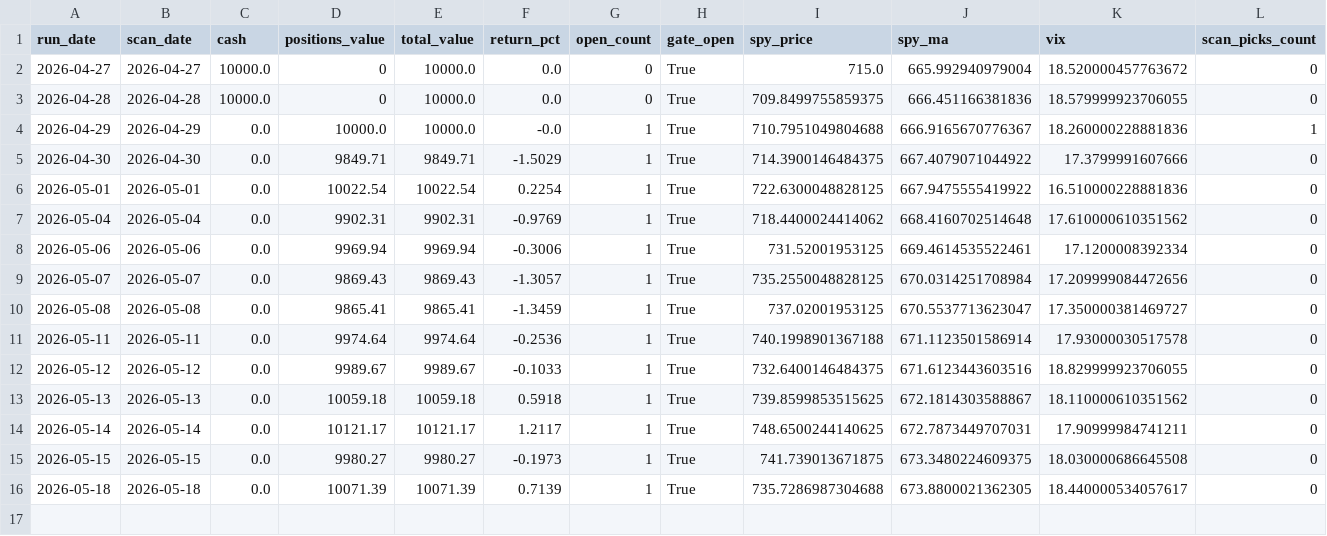
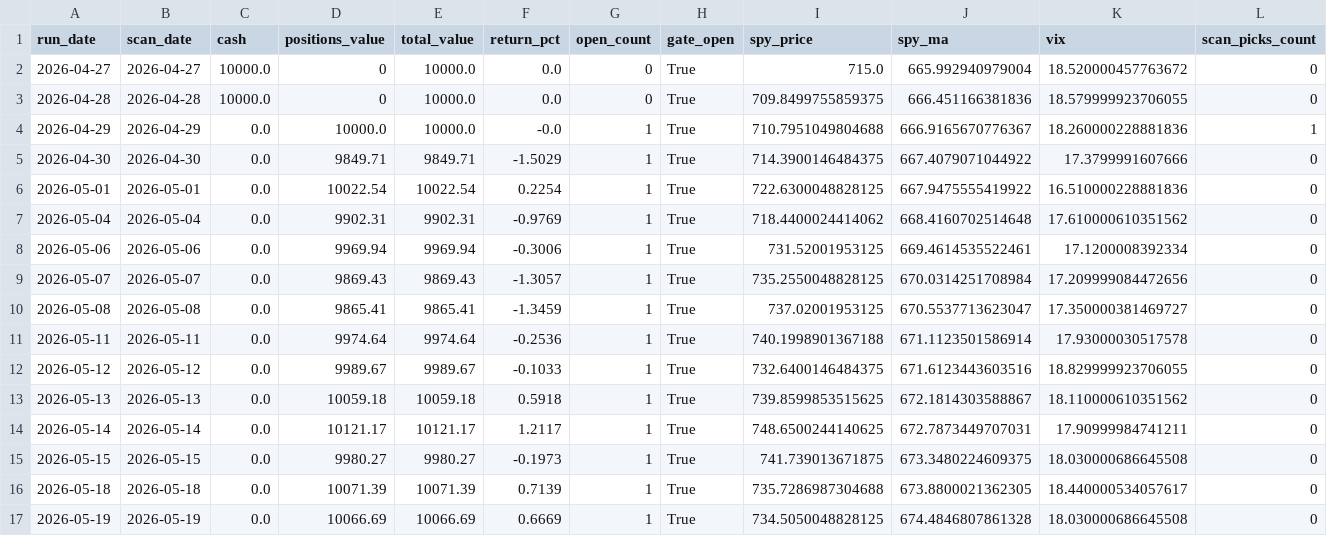
Before and after one commit to kienta1999/ai-stock-investment, a CSV file: logs/paper_portfolio.csv, drawn as a sheet; only a part is shown; rows hold the shown columns only; the diff names each change by its address in the sheet, - before the commit and + after, or states it on an @@ line.

```diff
--- a/logs/paper_portfolio.csv
+++ b/logs/paper_portfolio.csv
+row 17: 2026-05-19 | 2026-05-19 | 0.0 | 10066.69 | 10066.69 | 0.6669 | 1 | True | 734.5050048828125 | 674.4846807861328 | 18.030000686645508 | 0
```
Also changed, not shown: 2 other files.
